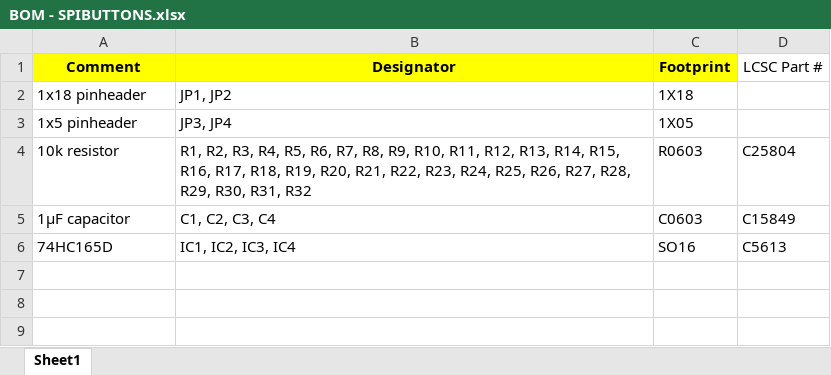
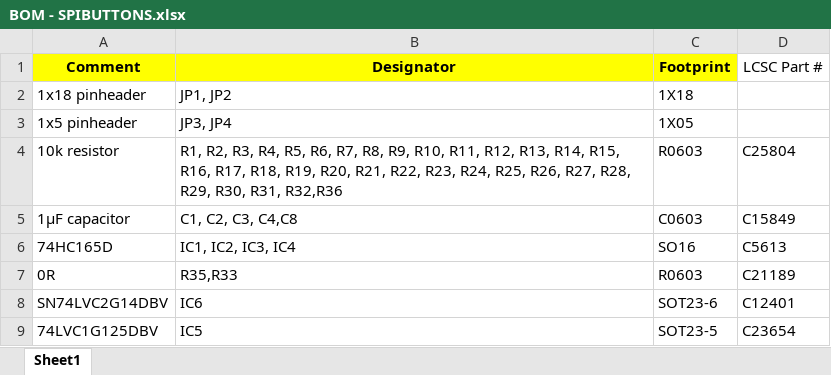
Before and after one commit to Ultrawipf/OpenFFBoard-hardware, an Excel workbook: SPI-Buttons-32/BOM - SPIBUTTONS.xlsx, sheet Sheet1, drawn as a sheet; values as stored, in another font and other column widths than the file's, no borders; the diff names each change by its address in the sheet, - before the commit and + after, or states it on an @@ line.

Commit message:
Updated SPI buttons to v1.2

```diff
--- a/SPI-Buttons-32/BOM - SPIBUTTONS.xlsx (sheet Sheet1)
+++ b/SPI-Buttons-32/BOM - SPIBUTTONS.xlsx (sheet Sheet1)
-B4 (Designator): …R30, R31, R32
+B4 (Designator): …R30, R31, R32,R36
-B5 (Designator): C1, C2, C3, C4
+B5 (Designator): C1, C2, C3, C4,C8
+row 7: 0R | R35,R33 | R0603 | C21189
+row 8: SN74LVC2G14DBV | IC6 | SOT23-6 | C12401
+row 9: 74LVC1G125DBV | IC5 | SOT23-5 | C23654
```
Also changed, not shown: 8 other files.
